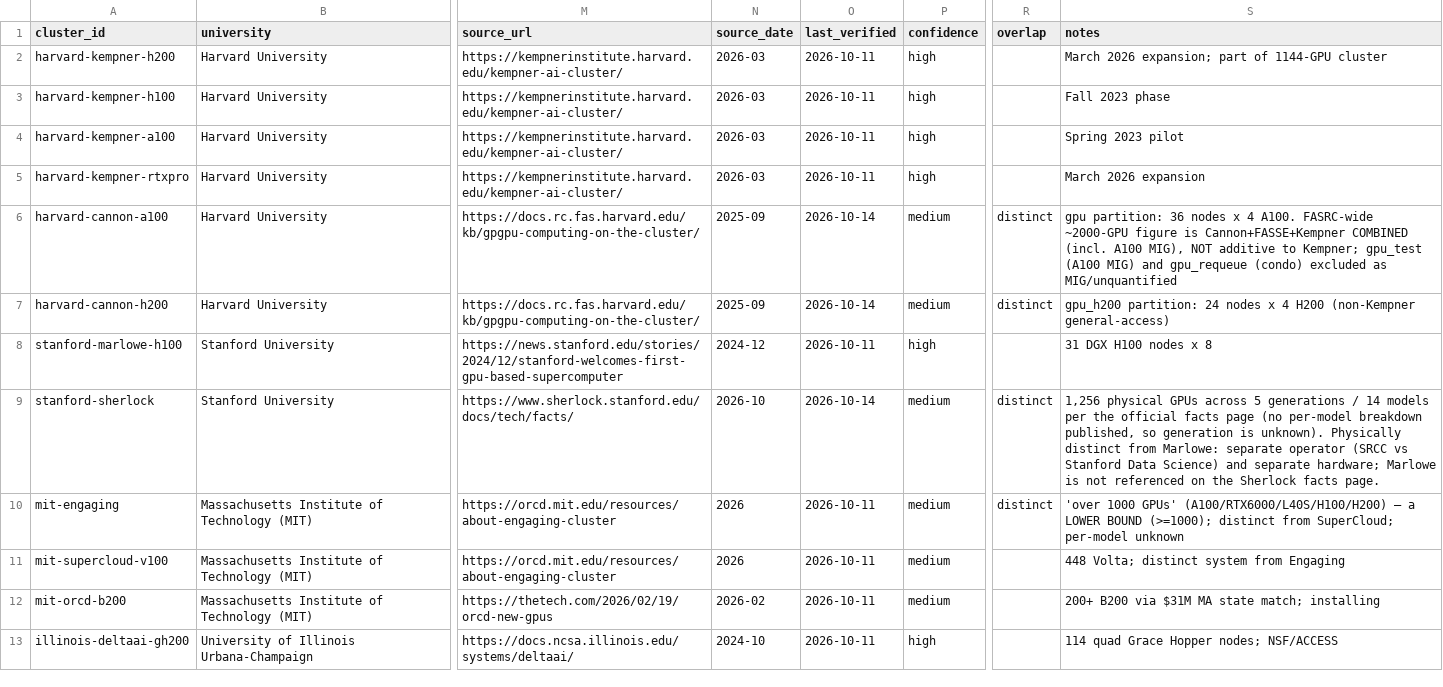
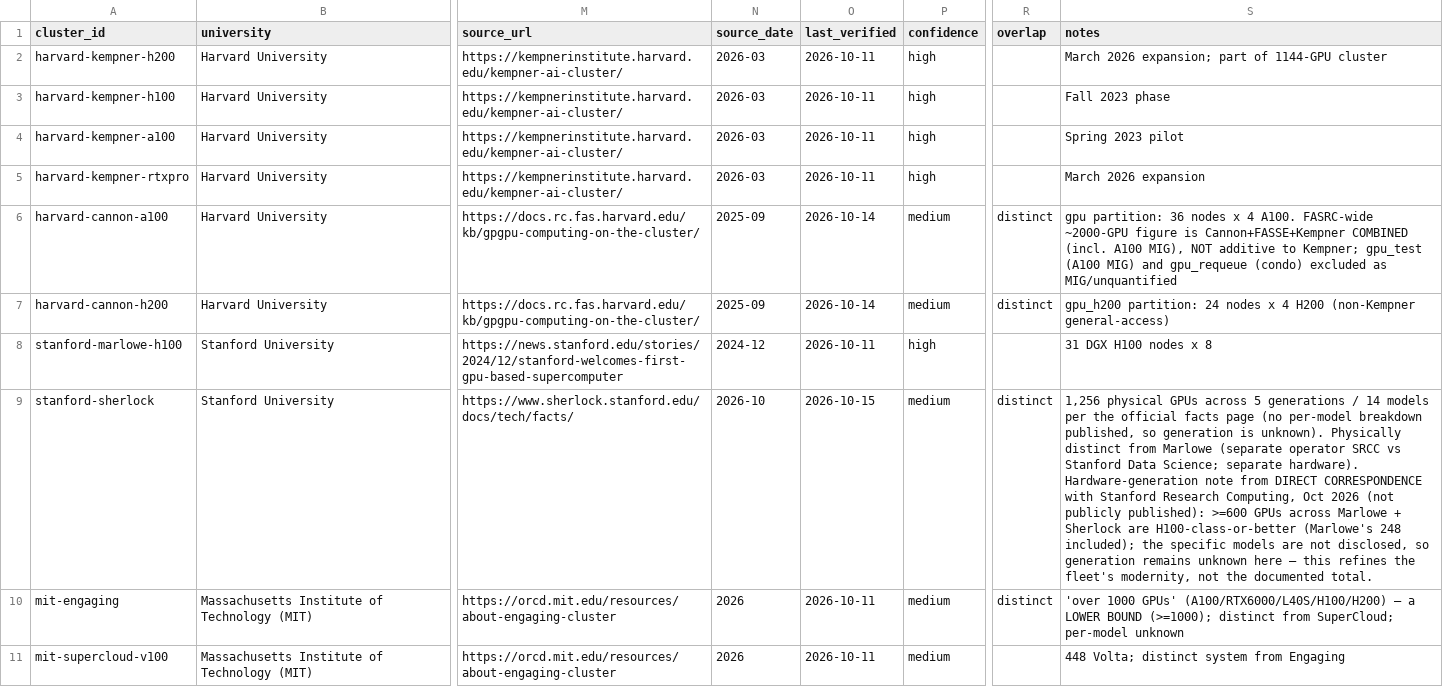
Before and after one commit to jryck/university-ai-compute, a CSV file: clusters.csv, drawn as a sheet; only a part is shown, gaps mark what is left out; the shorter side is filled out with more unchanged rows; the diff names each change by its address in the sheet, - before the commit and + after, or states it on an @@ line.

```diff
--- a/clusters.csv
+++ b/clusters.csv
-O9 (last_verified): 2026-10-14
+O9 (last_verified): 2026-10-15
-S9 (notes): …distinct from Marlowe: separate operator (SRCC vs Stanford Data Science) and separate hardware; Marlowe is not referenced on the Sherlock facts page.
+S9 (notes): …distinct from Marlowe (separate operator SRCC vs Stanford Data Science; separate hardware). Hardware-generation note from DIRECT CORRESPONDENCE with Stanford Research Computing, Oct 2026 (not publicly published): >=600 GPUs across Marlowe + Sherlock are H100-class-or-better (Marlowe's 248 included); the specific models are not disclosed, so generation remains unknown here — this refines the fleet's modernity, not the documented total.
```
Also changed, not shown: herd50.csv, 4 other files.
